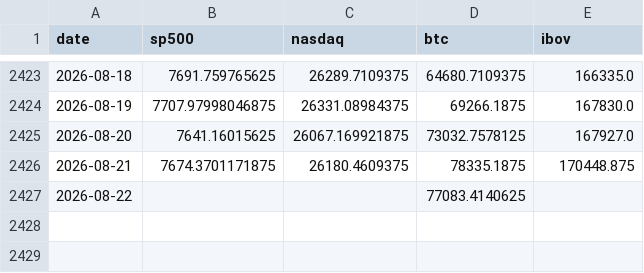
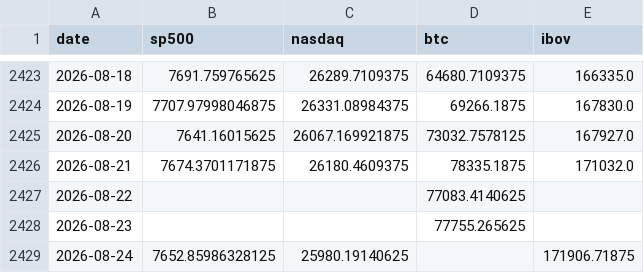
Before and after one commit to jmagomez/b3-derivatives-dashboard, a CSV file: data/markets.csv, drawn as a sheet; only a part is shown, gaps mark what is left out.

```diff
--- a/data/markets.csv
+++ b/data/markets.csv
@@ -2425,3 +2425,5 @@ date,sp500,nasdaq,btc,ibov
 2026-08-20,7641.16015625,26067.169921875,73032.7578125,167927.0
-2026-08-21,7674.3701171875,26180.4609375,78335.1875,170448.875
+2026-08-21,7674.3701171875,26180.4609375,78335.1875,171032.0
 2026-08-22,,,77083.4140625,
+2026-08-23,,,77755.265625,
+2026-08-24,7652.85986328125,25980.19140625,,171906.71875
```
Also changed, not shown: data/bcb/ptax_venda.csv, data/opcoes.csv, 7 other files.
